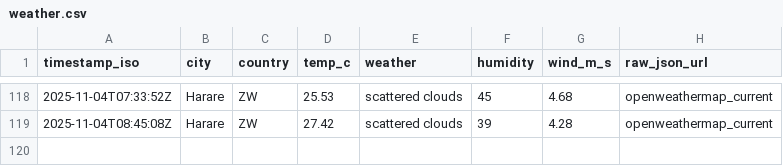
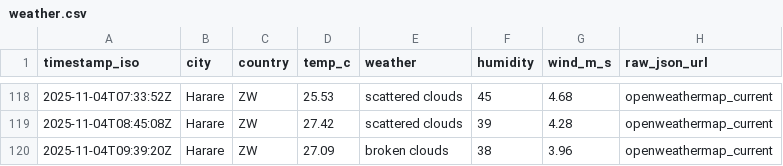
Before and after one commit to AlistairTomori1/weather, a CSV file: data/weather.csv, drawn as a sheet; only a part is shown, gaps mark what is left out.

Commit message:
chore(weather): append weather for 2025-11-04

```diff
--- a/data/weather.csv
+++ b/data/weather.csv
@@ -119 +119,2 @@ timestamp_iso,city,country,temp_c,weather,humidity,wind_m_s,raw_json_url
 2025-11-04T08:45:08Z,Harare,ZW,27.42,"scattered clouds",39,4.28,openweathermap_current
+2025-11-04T09:39:20Z,Harare,ZW,27.09,"broken clouds",38,3.96,openweathermap_current
```
